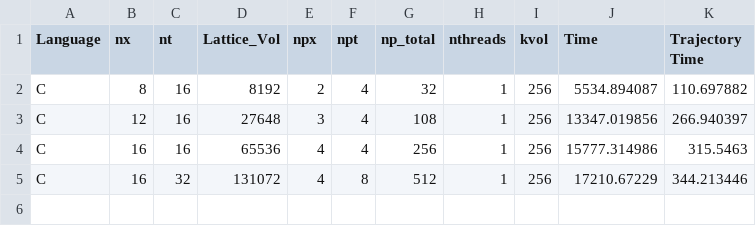
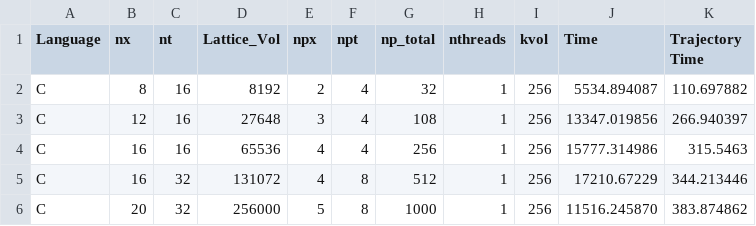
Before and after one commit to dalel487/su2hmc, a CSV file: production_c/Kay_Bench/MU0050/C_Weak_256.csv, drawn as a sheet.

```diff
--- a/production_c/Kay_Bench/MU0050/C_Weak_256.csv
+++ b/production_c/Kay_Bench/MU0050/C_Weak_256.csv
@@ -5 +5,2 @@ C,16,16,65536,4,4,256,1,256,15777.314986,315.5463
 C,16,32,131072,4,8,512,1,256,17210.67229,344.213446
+C,20,32,256000,5,8,1000,1,256,11516.245870,383.874862
```
Also changed, not shown: production_c/Kay_Bench/MU0050/Bench_times.csv.
